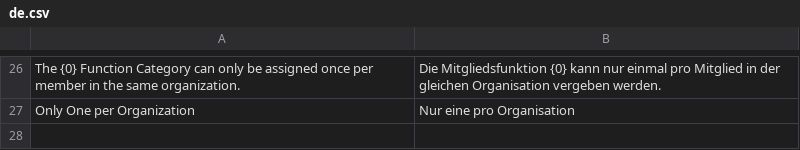
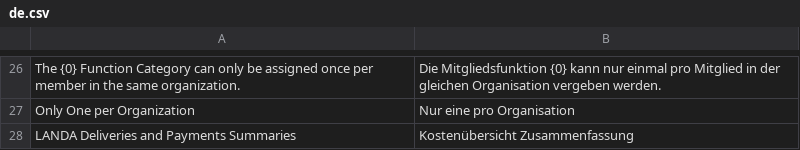
Before and after one commit to alyf-de/landa, a CSV file: landa/translations/de.csv, drawn as a sheet; only a part is shown, gaps mark what is left out; the diff names each change by its address in the sheet, - before the commit and + after, or states it on an @@ line.

Commit message:
feat: add report LANDA Deliveries and Payments Summaries (LAN-715)

```diff
--- a/landa/translations/de.csv
+++ b/landa/translations/de.csv
+row 28: LANDA Deliveries and Payments Summaries | Kostenübersicht Zusammenfassung
```
Also changed, not shown: 5 other files.
